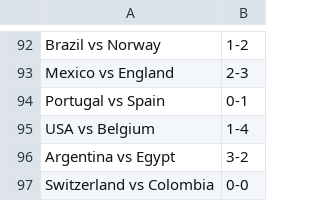
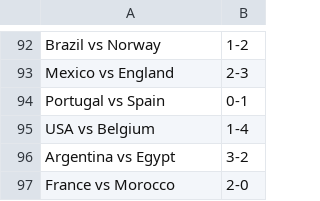
Before and after one commit to turnerville14/TurnerFunProject, a CSV file: Fifa.csv, drawn as a sheet; only a part is shown, gaps mark what is left out.

Commit message:
ok

```diff
--- a/Fifa.csv
+++ b/Fifa.csv
@@ -96,2 +96,2 @@ USA vs Belgium,1-4
 Argentina vs Egypt,3-2
-Switzerland vs Colombia,0-0
+France vs Morocco,2-0
```
